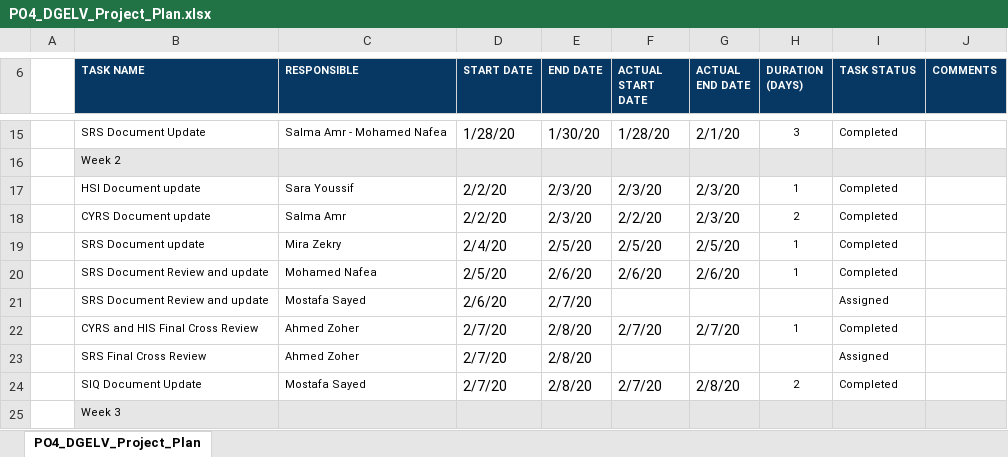
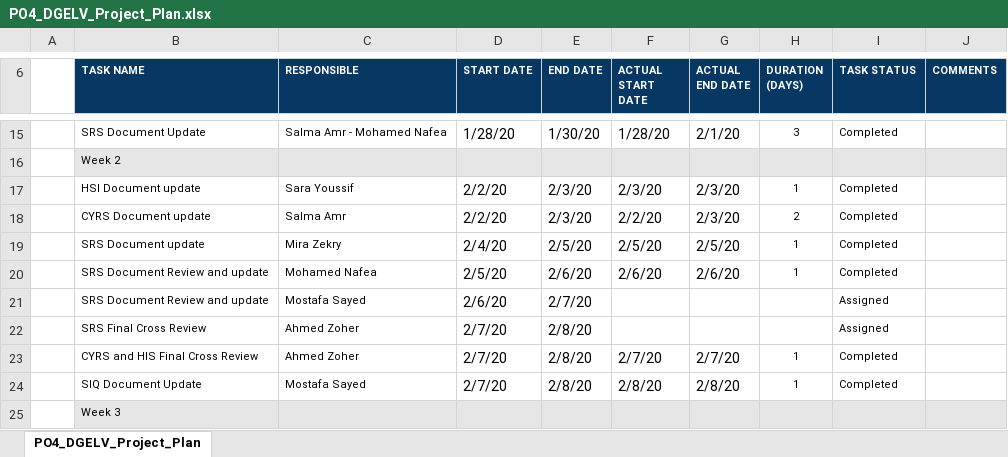
Before and after one commit to Ahmed-Zoher/Software_Engineering, an Excel workbook: Digital_Elevator_PO4_DGELV/SW deliveries log/Project Plan/PO4_DGELV_Project_Plan.xlsx, sheet PO4_DGELV_Project_Plan, drawn as a sheet; only a part is shown, gaps mark what is left out; values as stored, in another font and other column widths than the file's, no borders; charts and pictures not drawn; the diff names each change by its address in the sheet, - before the commit and + after, or states it on an @@ line.

Commit message:
updated project plan Signed-off-by: Ahmed-Zoher <ahmed.o.zoher@gmail.com>

```diff
--- a/Digital_Elevator_PO4_DGELV/SW deliveries log/Project Plan/PO4_DGELV_Project_Plan.xlsx (sheet PO4_DGELV_Project_Plan)
+++ b/Digital_Elevator_PO4_DGELV/SW deliveries log/Project Plan/PO4_DGELV_Project_Plan.xlsx (sheet PO4_DGELV_Project_Plan)
@@ row 23 moved to row 22: SRS Final Cross Review @@
-F24 (ACTUAL START DATE): 2/7/20
+F24 (ACTUAL START DATE): 2/8/20
-H24 (DURATION (DAYS)): 2
+H24 (DURATION (DAYS)): 1
```
